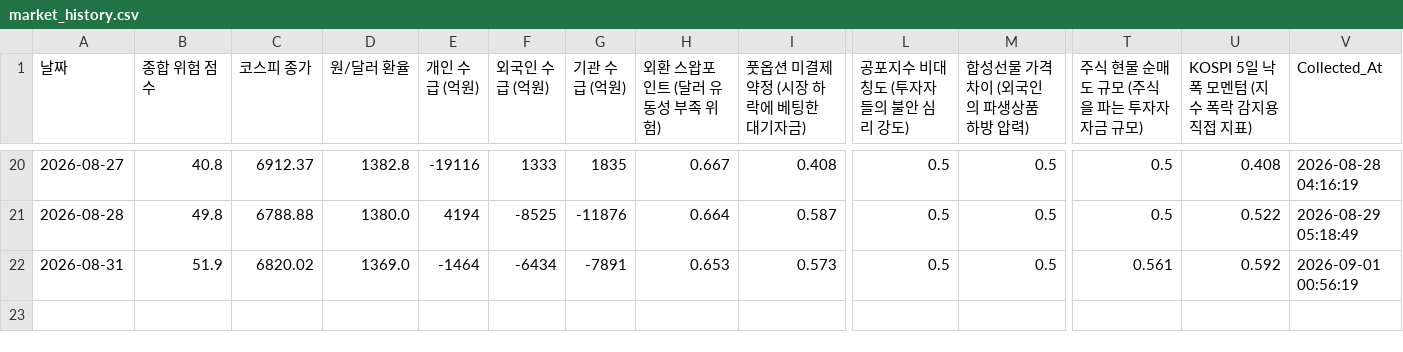
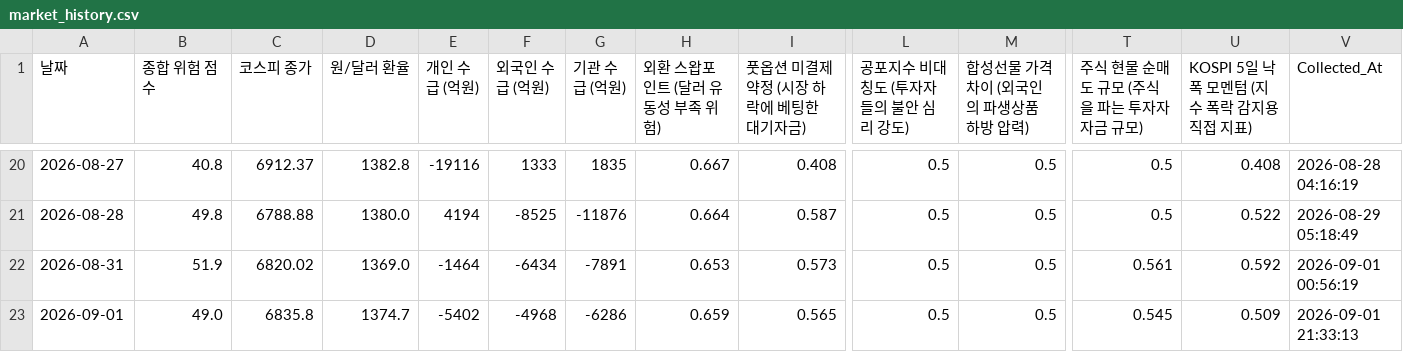
Before and after one commit to moonbear135/visible-hand-dashboard, a CSV file: market_history.csv, drawn as a sheet; only a part is shown, gaps mark what is left out; rows hold the shown columns only; the diff names each change by its address in the sheet, - before the commit and + after, or states it on an @@ line.

```diff
--- a/market_history.csv
+++ b/market_history.csv
+row 23: 2026-09-01 | 49.0 | 6835.8 | 1374.7 | -5402 | -4968 | -6286 | 0.659 | 0.565 | 0.5 | 0.5 | 0.545 | 0.509 | 2026-09-01 21:33:13
```
Also changed, not shown: 7 other files.
